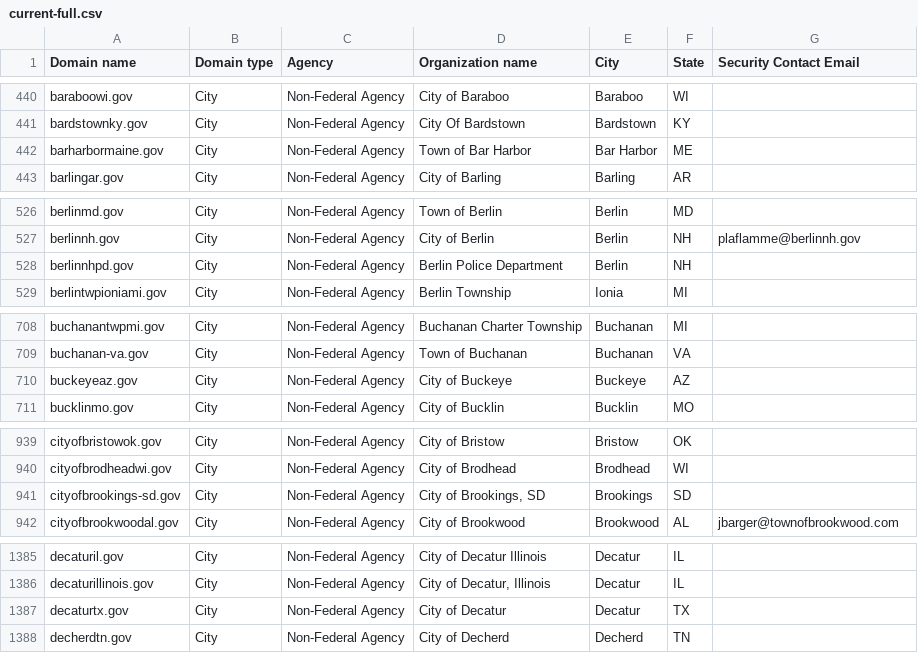
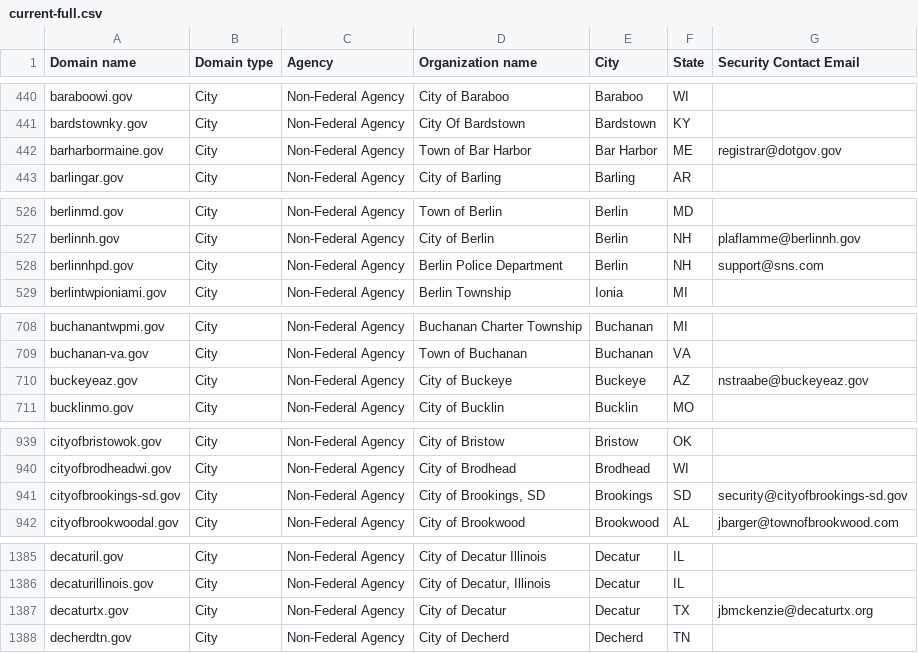
Before and after one commit to zandercymatics/dotgov-data, a CSV file: current-full.csv, drawn as a sheet; only a part is shown, gaps mark what is left out; the diff covers the shown part only.

```diff
--- a/current-full.csv
+++ b/current-full.csv
@@ -441,3 +441,3 @@ baraboowi.gov,City,Non-Federal Agency,City of Baraboo,Baraboo,WI,
 bardstownky.gov,City,Non-Federal Agency,City Of Bardstown,Bardstown,KY,
-barharbormaine.gov,City,Non-Federal Agency,Town of Bar Harbor,Bar Harbor,ME,
+barharbormaine.gov,City,Non-Federal Agency,Town of Bar Harbor,Bar Harbor,ME,registrar@dotgov.gov
 barlingar.gov,City,Non-Federal Agency,City of Barling,Barling,AR,
@@ -527,3 +527,3 @@ berlinmd.gov,City,Non-Federal Agency,Town of Berlin,Berlin,MD,
 berlinnh.gov,City,Non-Federal Agency,City of Berlin,Berlin,NH,plaflamme@berlinnh.gov
-berlinnhpd.gov,City,Non-Federal Agency,Berlin Police Department,Berlin,NH,
+berlinnhpd.gov,City,Non-Federal Agency,Berlin Police Department,Berlin,NH,support@sns.com
 berlintwpioniami.gov,City,Non-Federal Agency,Berlin Township,Ionia,MI,
@@ -709,3 +709,3 @@ buchanantwpmi.gov,City,Non-Federal Agency,Buchanan Charter Township,Buchanan,MI,
 buchanan-va.gov,City,Non-Federal Agency,Town of Buchanan,Buchanan,VA,
-buckeyeaz.gov,City,Non-Federal Agency,City of Buckeye,Buckeye,AZ,
+buckeyeaz.gov,City,Non-Federal Agency,City of Buckeye,Buckeye,AZ,nstraabe@buckeyeaz.gov
 bucklinmo.gov,City,Non-Federal Agency,City of Bucklin,Bucklin,MO,
@@ -940,3 +940,3 @@ cityofbristowok.gov,City,Non-Federal Agency,City of Bristow,Bristow,OK,
 cityofbrodheadwi.gov,City,Non-Federal Agency,City of Brodhead,Brodhead,WI,
-cityofbrookings-sd.gov,City,Non-Federal Agency,"City of Brookings, SD",Brookings,SD,
+cityofbrookings-sd.gov,City,Non-Federal Agency,"City of Brookings, SD",Brookings,SD,security@cityofbrookings-sd.gov
 cityofbrookwoodal.gov,City,Non-Federal Agency,City of Brookwood,Brookwood,AL,jbarger@townofbrookwood.com
@@ -1386,3 +1386,3 @@ decaturil.gov,City,Non-Federal Agency,City of Decatur Illinois,Decatur,IL,
 decaturillinois.gov,City,Non-Federal Agency,"City of Decatur, Illinois",Decatur,IL,
-decaturtx.gov,City,Non-Federal Agency,City of Decatur,Decatur,TX,
+decaturtx.gov,City,Non-Federal Agency,City of Decatur,Decatur,TX,jbmckenzie@decaturtx.org
 decherdtn.gov,City,Non-Federal Agency,City of Decherd,Decherd,TN,
```
Also changed, not shown: 13 edited cells elsewhere in this file, current-federal.csv.
